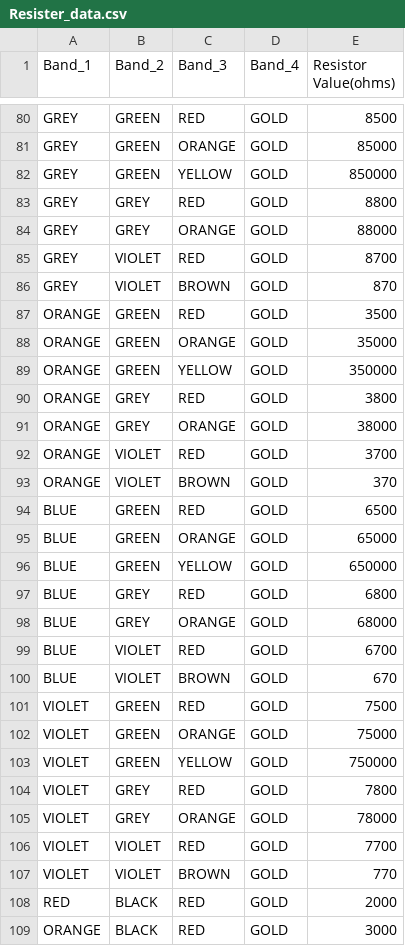
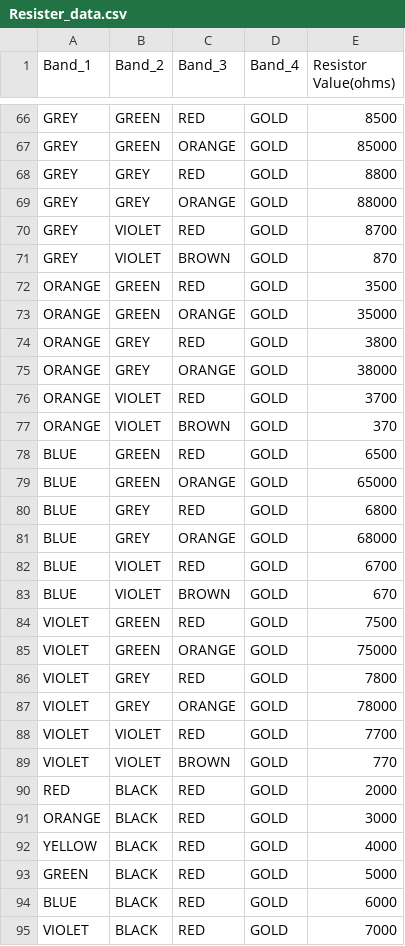
Before and after one commit to ezekumar/Deeplearning, a CSV file: Resister_data.csv, drawn as a sheet; only a part is shown, gaps mark what is left out; the shorter side is filled out with more unchanged rows; the diff covers the shown part only; the diff names each change by its address in the sheet, - before the commit and + after, or states it on an @@ line.

```diff
--- a/Resister_data.csv
+++ b/Resister_data.csv
-row 82: GREY | GREEN | YELLOW | GOLD | 850000
-row 89: ORANGE | GREEN | YELLOW | GOLD | 350000
-row 96: BLUE | GREEN | YELLOW | GOLD | 650000
-row 103: VIOLET | GREEN | YELLOW | GOLD | 750000
```
Also changed, not shown: 14 removed rows elsewhere in this file.
